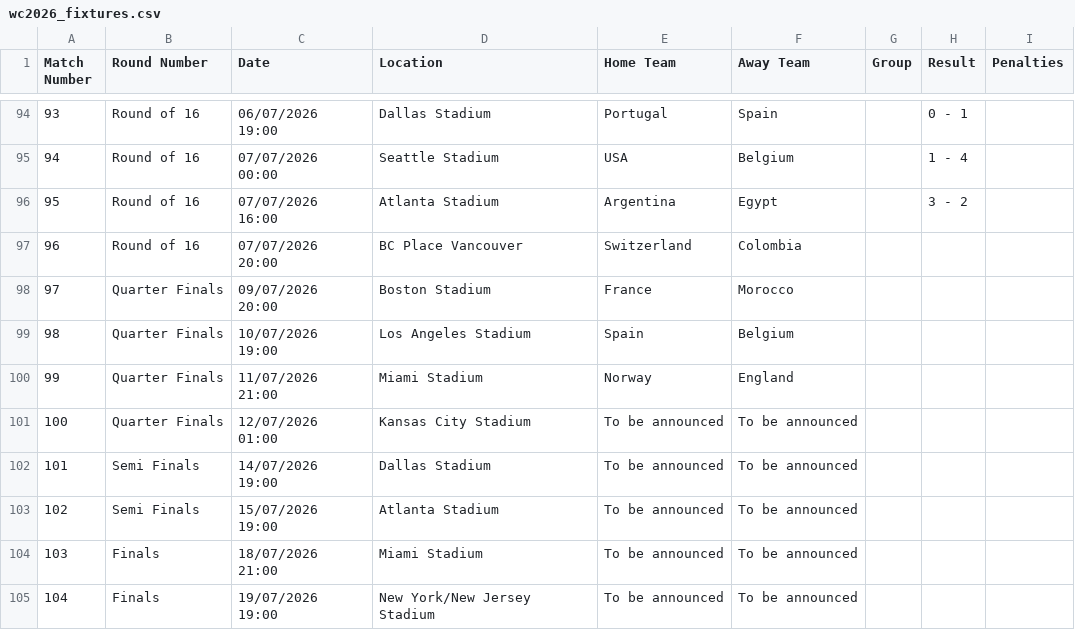
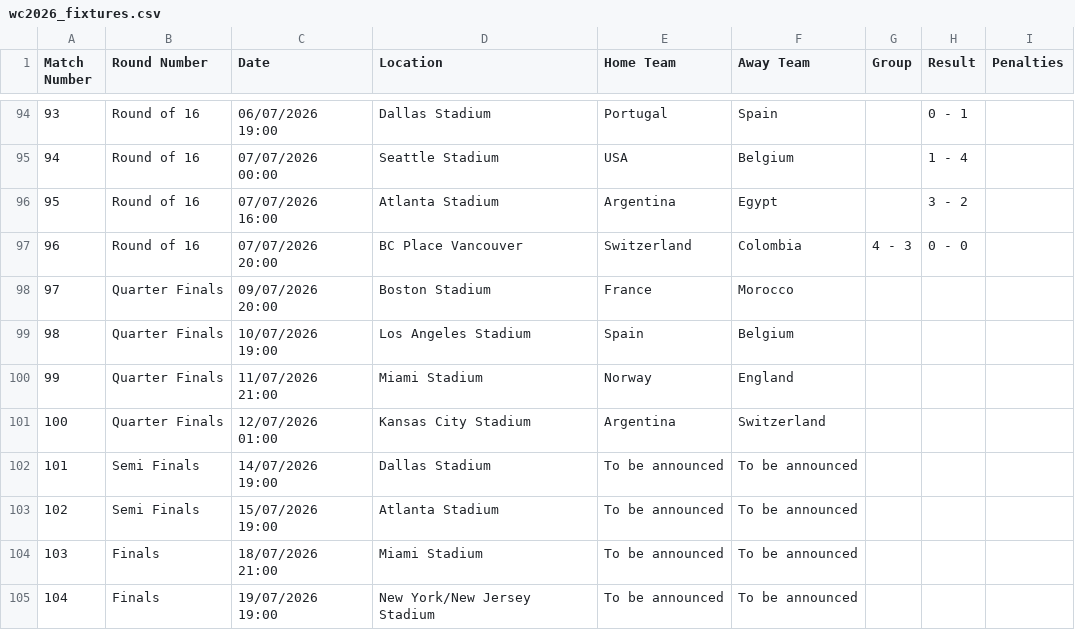
Before and after one commit to caroescm/WC-Project, a CSV file: data/raw/wc2026_fixtures.csv, drawn as a sheet; only a part is shown, gaps mark what is left out.

Commit message:
Results switzerland

```diff
--- a/data/raw/wc2026_fixtures.csv
+++ b/data/raw/wc2026_fixtures.csv
@@ -96,3 +96,3 @@ Match Number,Round Number,Date,Location,Home Team,Away Team,Group,Result,Penalti
 95,Round of 16,07/07/2026 16:00,Atlanta Stadium,Argentina,Egypt,,3 - 2,
-96,Round of 16,07/07/2026 20:00,BC Place Vancouver,Switzerland,Colombia,,,
+96,Round of 16,07/07/2026 20:00,BC Place Vancouver,Switzerland,Colombia,4 - 3,0 - 0,
 97,Quarter Finals,09/07/2026 20:00,Boston Stadium,France,Morocco,,,
@@ -100,3 +100,3 @@ Match Number,Round Number,Date,Location,Home Team,Away Team,Group,Result,Penalti
 99,Quarter Finals,11/07/2026 21:00,Miami Stadium,Norway,England,,,
-100,Quarter Finals,12/07/2026 01:00,Kansas City Stadium,To be announced,To be announced,,,
+100,Quarter Finals,12/07/2026 01:00,Kansas City Stadium,Argentina,Switzerland,,,
 101,Semi Finals,14/07/2026 19:00,Dallas Stadium,To be announced,To be announced,,,
```
